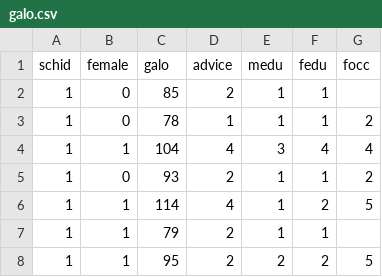
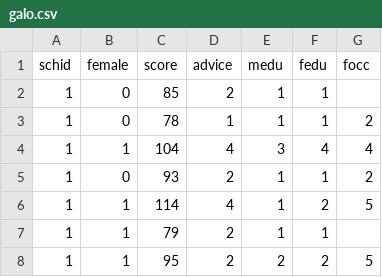
Before and after one commit to uo-educ-quant/645, a CSV file: data/galo.csv, drawn as a sheet; only a part is shown.

```diff
--- a/data/galo.csv
+++ b/data/galo.csv
@@ -1,2 +1,2 @@
-schid,female,galo,advice,medu,fedu,focc
+schid,female,score,advice,medu,fedu,focc
 1,0,85,2,1,1,
```
Also changed, not shown: data/gpa.csv, 12 other files.
